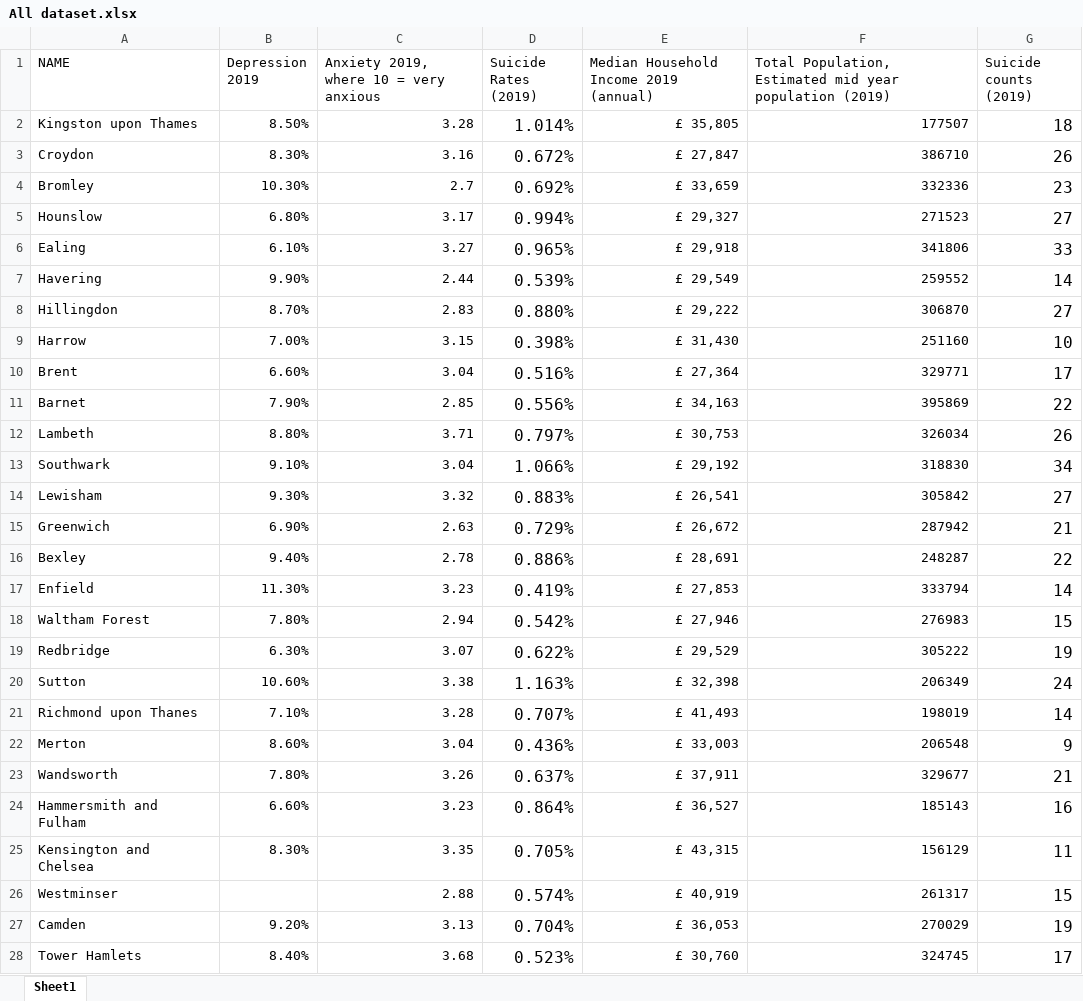
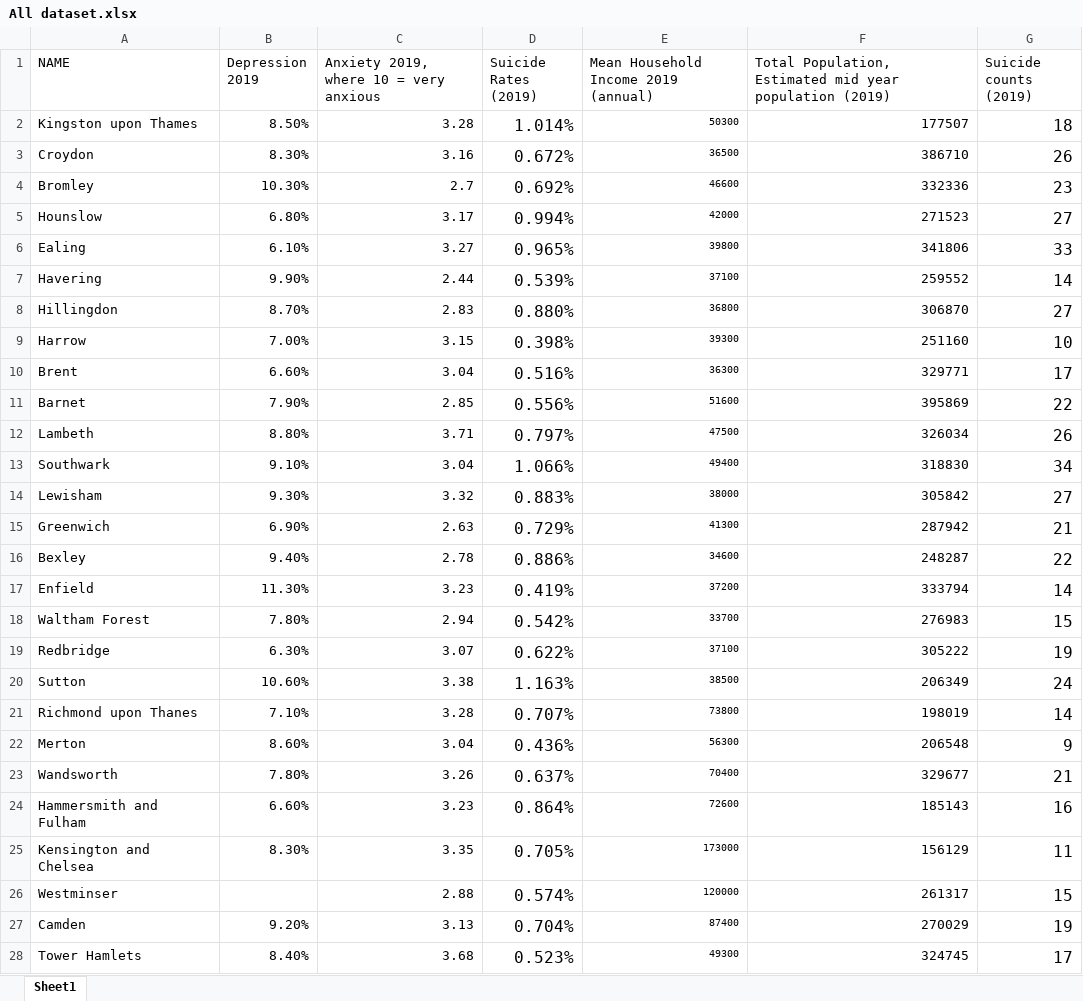
Before and after one commit to alyssageorgee/alyssageorge.github.io, an Excel workbook: All dataset.xlsx, sheet Sheet1, drawn as a sheet; only a part is shown; values as stored, in another font and other column widths than the file's, no borders; the diff covers the shown part only; the diff names each change by its address in the sheet, - before the commit and + after, or states it on an @@ line.

Commit message:
regenerated the plots with mean instead of median

```diff
--- a/All dataset.xlsx (sheet Sheet1)
+++ b/All dataset.xlsx (sheet Sheet1)
-E1: Median Household Income 2019 (annual)
+E1: Mean Household Income 2019 (annual)
-E2: £ 35,805
+E2: 50300
@@ E2:E28 text size: smaller @@
-E3: £ 27,847
+E3: 36500
-E4: £ 33,659
+E4: 46600
-E5: £ 29,327
+E5: 42000
-E6: £ 29,918
+E6: 39800
-E7: £ 29,549
+E7: 37100
-E8: £ 29,222
+E8: 36800
-E9: £ 31,430
+E9: 39300
-E10: £ 27,364
+E10: 36300
-E11: £ 34,163
+E11: 51600
-E12: £ 30,753
+E12: 47500
-E13: £ 29,192
+E13: 49400
-E14: £ 26,541
+E14: 38000
-E15: £ 26,672
+E15: 41300
-E16: £ 28,691
+E16: 34600
-E17: £ 27,853
+E17: 37200
-E18: £ 27,946
+E18: 33700
-E19: £ 29,529
+E19: 37100
-E20: £ 32,398
+E20: 38500
-E21: £ 41,493
+E21: 73800
-E22: £ 33,003
+E22: 56300
-E23: £ 37,911
+E23: 70400
-E24: £ 36,527
+E24: 72600
-E25: £ 43,315
+E25: 173000
-E26: £ 40,919
+E26: 120000
-E27: £ 36,053
+E27: 87400
-E28: £ 30,760
+E28: 49300
```
Also changed, not shown: 6 edited cells and cell formats elsewhere in this sheet, 9 other files.
